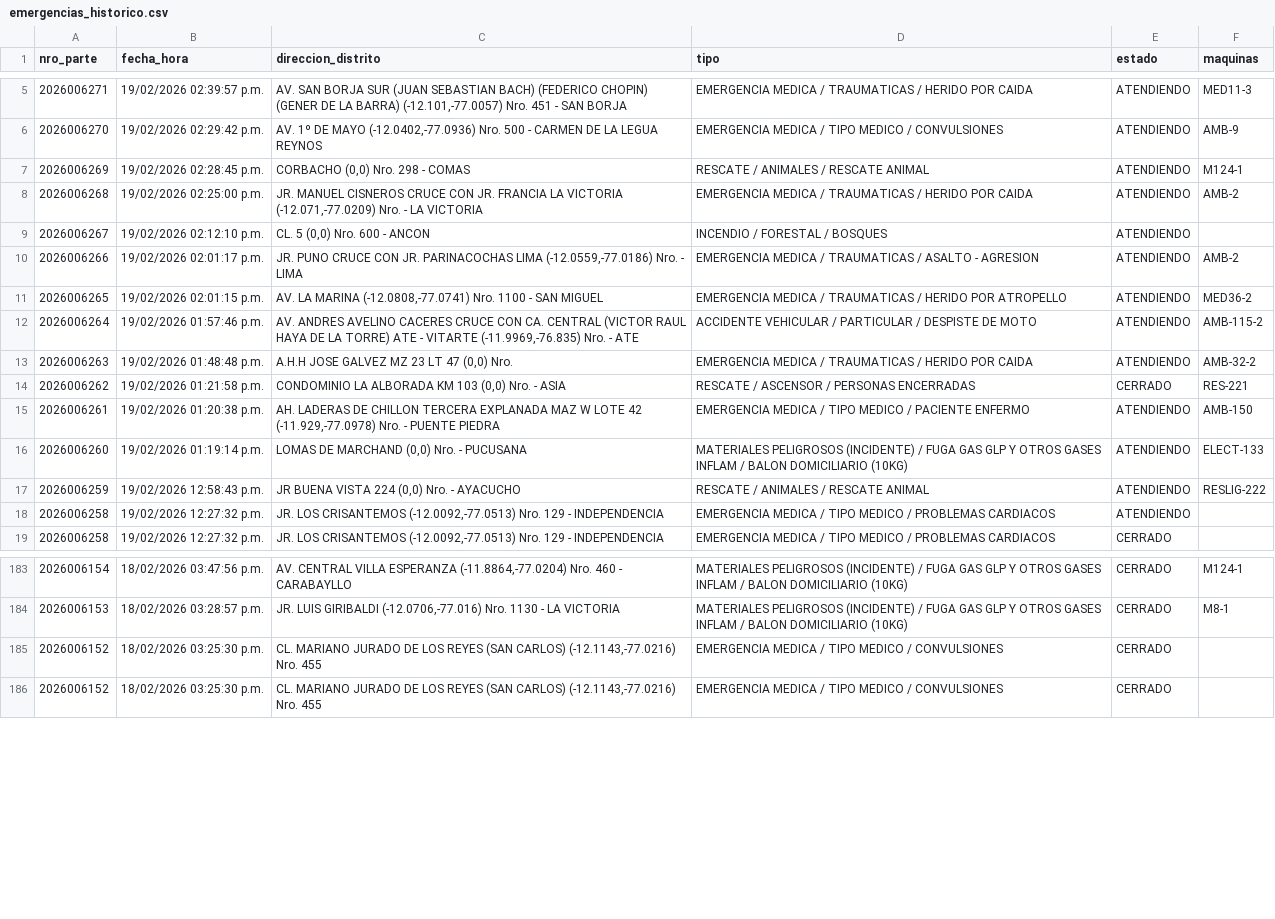
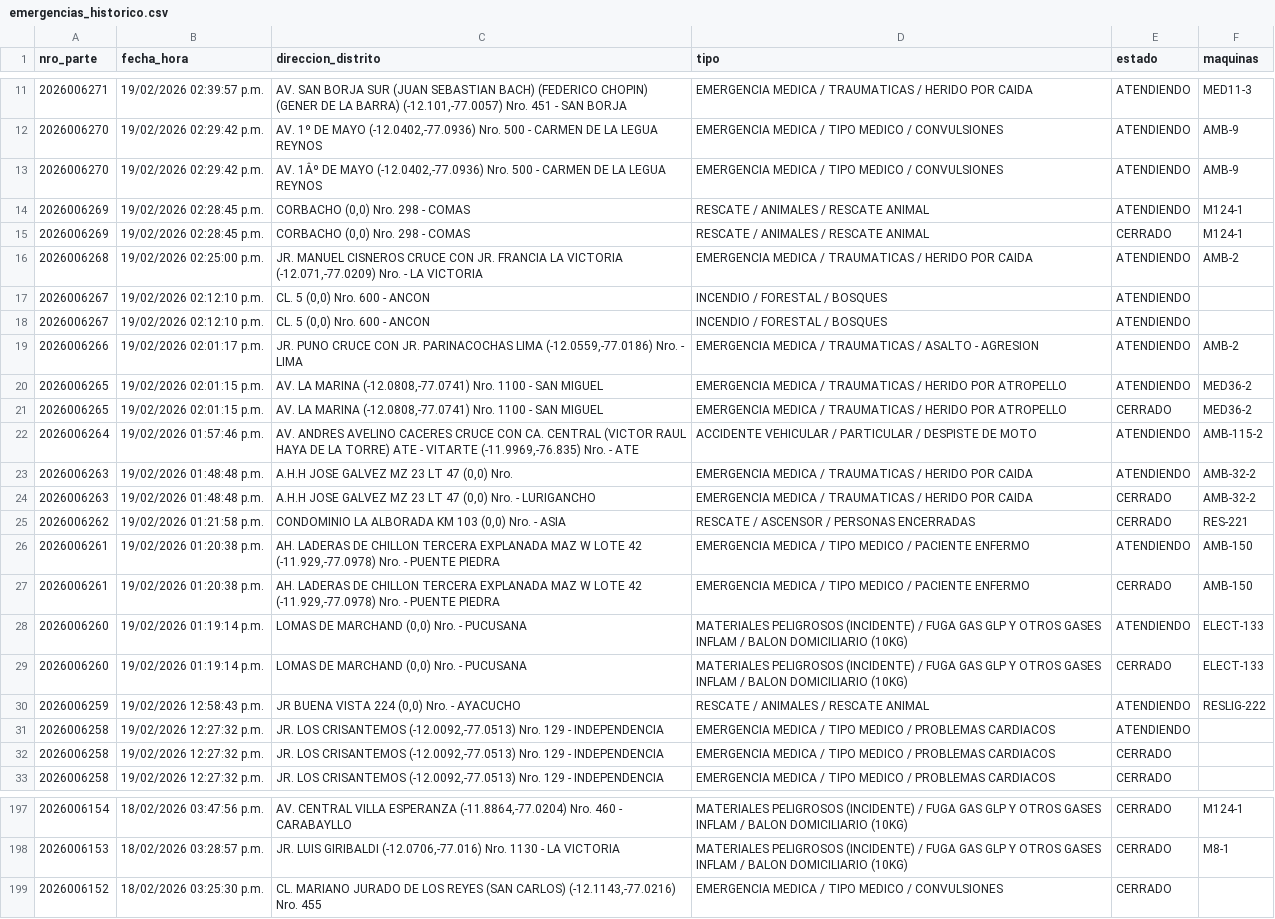
Before and after one commit to KenjiroMuriell/datamart_cgbvp, a CSV file: salida/emergencias_historico.csv, drawn as a sheet; only a part is shown, gaps mark what is left out; removed rows and columns are numbered as before the commit, all else as after; the diff covers the shown part only; the diff names each change by its address in the sheet, - before the commit and + after, or states it on an @@ line.

```diff
--- a/salida/emergencias_historico.csv
+++ b/salida/emergencias_historico.csv
+row 13: 2026006270 | 19/02/2026 02:29:42 p.m. | AV. 1Âº DE MAYO (-12.0402,-77.0936) Nro. 500 - CARMEN DE LA LEGUA REYNOS | EMERGENCIA MEDICA / TIPO MEDICO / CONVULSIONES | ATENDIENDO | AMB-9
+row 15: 2026006269 | 19/02/2026 02:28:45 p.m. | CORBACHO (0,0) Nro. 298 - COMAS | RESCATE / ANIMALES / RESCATE ANIMAL | CERRADO | M124-1
+row 17: 2026006267 | 19/02/2026 02:12:10 p.m. | CL. 5 (0,0) Nro. 600 - ANCON | INCENDIO / FORESTAL / BOSQUES | ATENDIENDO
+row 21: 2026006265 | 19/02/2026 02:01:15 p.m. | AV. LA MARINA (-12.0808,-77.0741) Nro. 1100 - SAN MIGUEL | EMERGENCIA MEDICA / TRAUMATICAS / HERIDO POR ATROPELLO | CERRADO | MED36-2
+row 24: 2026006263 | 19/02/2026 01:48:48 p.m. | A.H.H JOSE GALVEZ MZ 23 LT 47 (0,0) Nro. - LURIGANCHO | EMERGENCIA MEDICA / TRAUMATICAS / HERIDO POR CAIDA | CERRADO | AMB-32-2
+row 27: 2026006261 | 19/02/2026 01:20:38 p.m. | AH. LADERAS DE CHILLON TERCERA EXPLANADA MAZ W LOTE 42 (-11.929,-77.0978) Nro. - PUENTE PIEDRA | EMERGENCIA MEDICA / TIPO MEDICO / PACIENTE ENFERMO | CERRADO | AMB-150
+row 29: 2026006260 | 19/02/2026 01:19:14 p.m. | LOMAS DE MARCHAND (0,0) Nro. - PUCUSANA | MATERIALES PELIGROSOS (INCIDENTE) / FUGA GAS GLP Y OTROS GASES INFLAM / BALON DOMICILIARIO (10KG) | CERRADO | ELECT-133
+row 32: 2026006258 | 19/02/2026 12:27:32 p.m. | JR. LOS CRISANTEMOS (-12.0092,-77.0513) Nro. 129 - INDEPENDENCIA | EMERGENCIA MEDICA / TIPO MEDICO / PROBLEMAS CARDIACOS | CERRADO
-row 185: 2026006152 | 18/02/2026 03:25:30 p.m. | CL. MARIANO JURADO DE LOS REYES (SAN CARLOS) (-12.1143,-77.0216) Nro. 455 | EMERGENCIA MEDICA / TIPO MEDICO / CONVULSIONES | CERRADO
```
Also changed, not shown: 6 added rows elsewhere in this file.
